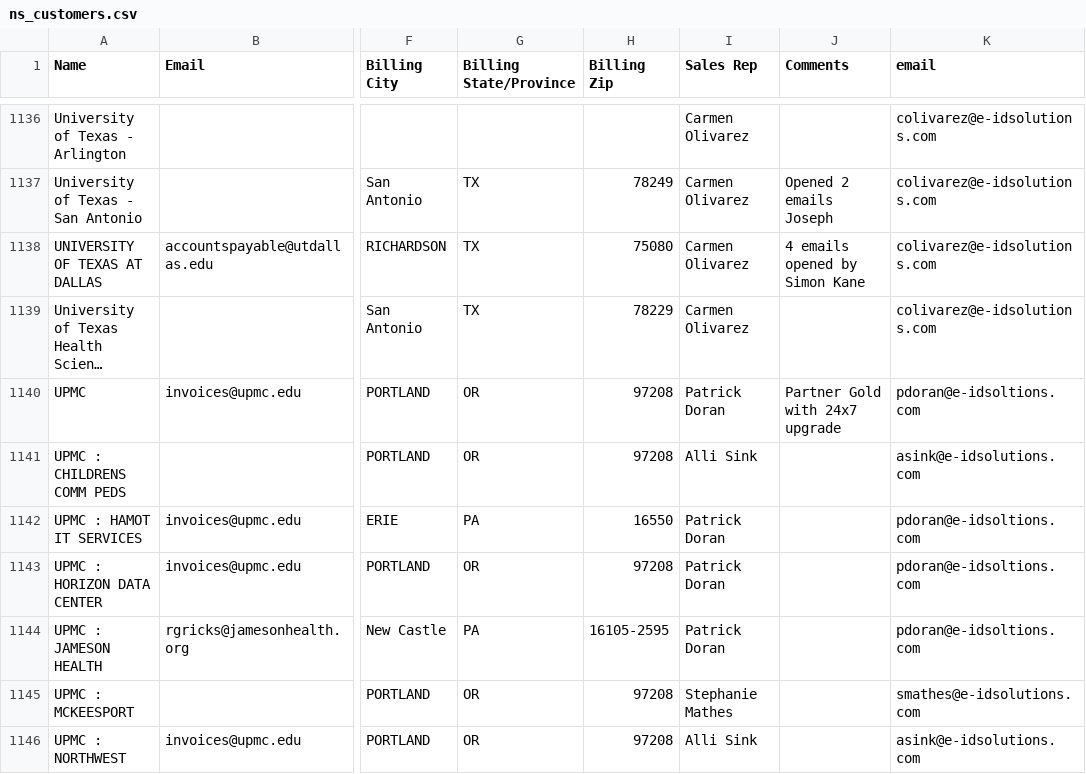
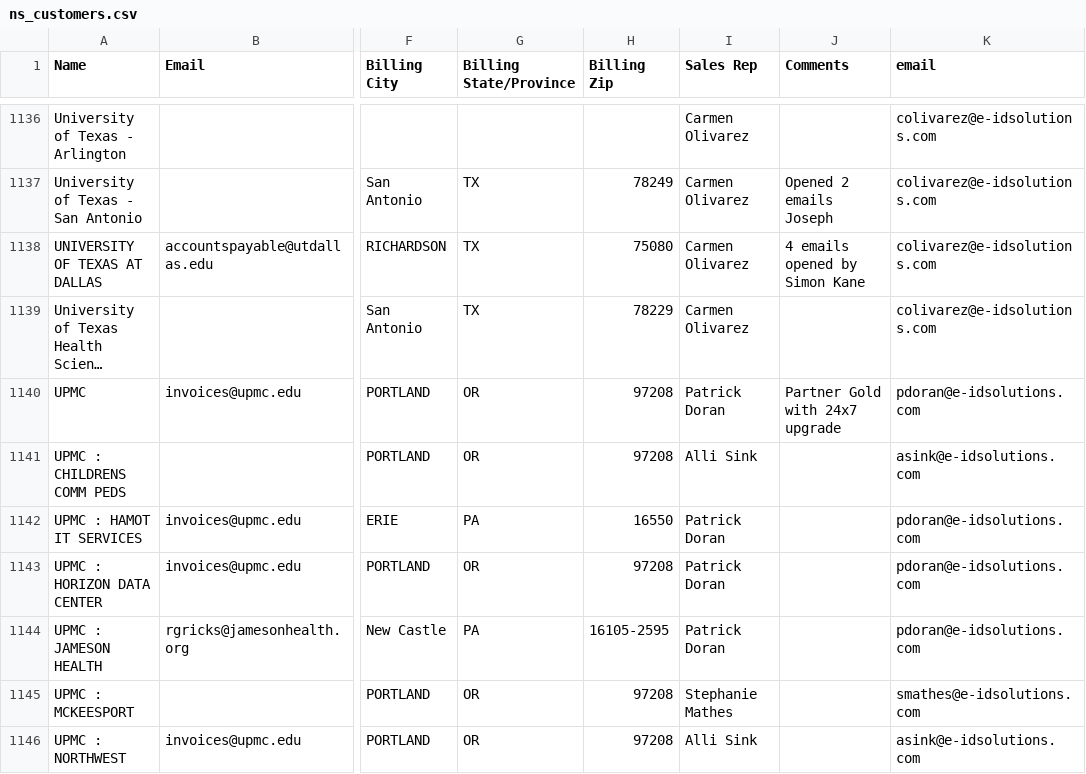
Before and after one commit to jsdelivrbot/IDSuite, a CSV file: ns_customers.csv, drawn as a sheet; only a part is shown, gaps mark what is left out; long unchanged cells end in …; the diff covers the shown part only; the diff names each change by its address in the sheet, - before the commit and + after, or states it on an @@ line.

```diff
--- a/ns_customers.csv
+++ b/ns_customers.csv
-K1140 (email): pdoran@e-idsoltions.com
+K1140 (email): pdoran@e-idsolutions.com
-K1142:K1144 (email): pdoran@e-idsoltions.com
+K1142:K1144 (email): pdoran@e-idsolutions.com
```
Also changed, not shown: 173 edited cells elsewhere in this file, 16 other files.
